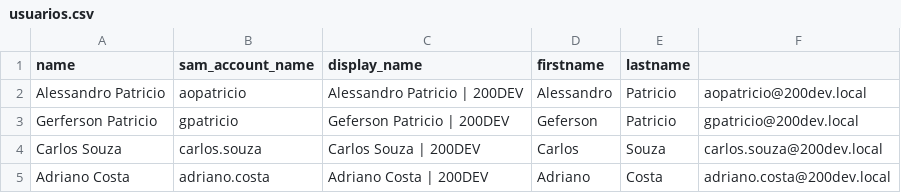
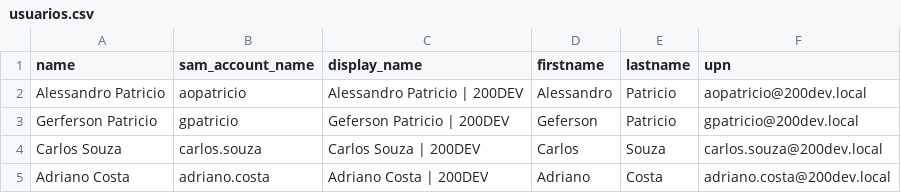
Before and after one commit to aopatricio/playbook_ansible_win, a CSV file: users/usuarios.csv, drawn as a sheet.

Commit message:
Update usuarios.csv

```diff
--- a/users/usuarios.csv
+++ b/users/usuarios.csv
@@ -1,2 +1,2 @@
-name,sam_account_name,display_name,firstname,lastname
+name,sam_account_name,display_name,firstname,lastname,upn
 Alessandro Patricio,aopatricio,Alessandro Patricio | 200DEV,Alessandro,Patricio,aopatricio@200dev.local
```
